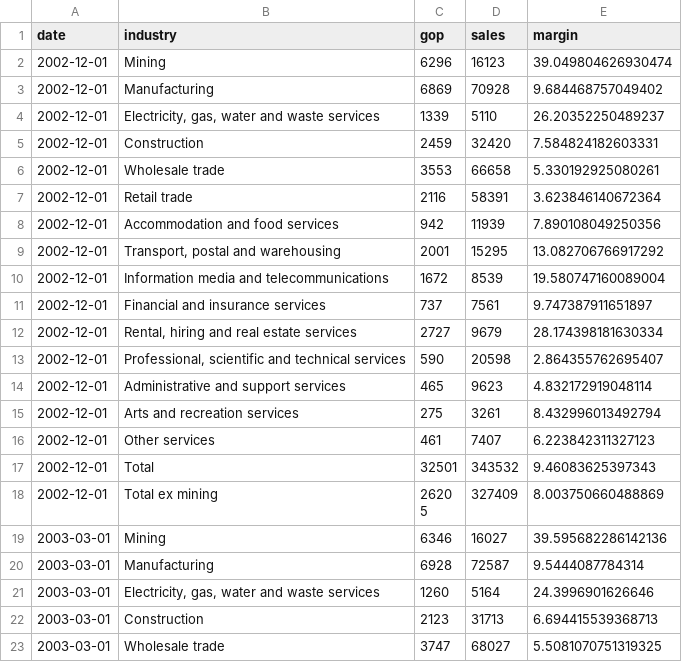
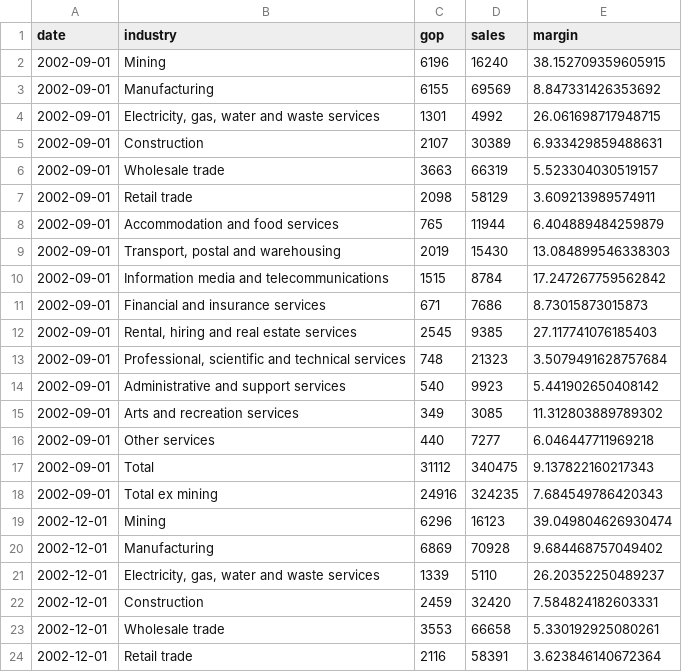
Before and after one commit to Duncarro/ECC3479-Profit-Margins, a CSV file: data/clean/gop.csv, drawn as a sheet; only a part is shown; the shorter side is filled out with more unchanged rows; the diff names each change by its address in the sheet, - before the commit and + after, or states it on an @@ line.

Commit message:
polished code, aligned dates in data_cleaning

```diff
--- a/data/clean/gop.csv
+++ b/data/clean/gop.csv
+row 2: 2002-09-01 | Mining | 6196 | 16240 | 38.152709359605915
+row 3: 2002-09-01 | Manufacturing | 6155 | 69569 | 8.847331426353692
+row 4: 2002-09-01 | Electricity, gas, water and waste services | 1301 | 4992 | 26.061698717948715
+row 5: 2002-09-01 | Construction | 2107 | 30389 | 6.933429859488631
+row 6: 2002-09-01 | Wholesale trade | 3663 | 66319 | 5.523304030519157
+row 7: 2002-09-01 | Retail trade | 2098 | 58129 | 3.609213989574911
+row 8: 2002-09-01 | Accommodation and food services | 765 | 11944 | 6.404889484259879
+row 9: 2002-09-01 | Transport, postal and warehousing | 2019 | 15430 | 13.084899546338303
+row 10: 2002-09-01 | Information media and telecommunications | 1515 | 8784 | 17.247267759562842
+row 11: 2002-09-01 | Financial and insurance services | 671 | 7686 | 8.73015873015873
+row 12: 2002-09-01 | Rental, hiring and real estate services | 2545 | 9385 | 27.117741076185403
+row 13: 2002-09-01 | Professional, scientific and technical services | 748 | 21323 | 3.5079491628757684
+row 14: 2002-09-01 | Administrative and support services | 540 | 9923 | 5.441902650408142
+row 15: 2002-09-01 | Arts and recreation services | 349 | 3085 | 11.312803889789302
+row 16: 2002-09-01 | Other services | 440 | 7277 | 6.046447711969218
+row 17: 2002-09-01 | Total | 31112 | 340475 | 9.137822160217343
+row 18: 2002-09-01 | Total ex mining | 24916 | 324235 | 7.684549786420343
```
Also changed, not shown: data/clean/gdp.csv, data/clean/gop_wide.csv, 4 other files.
